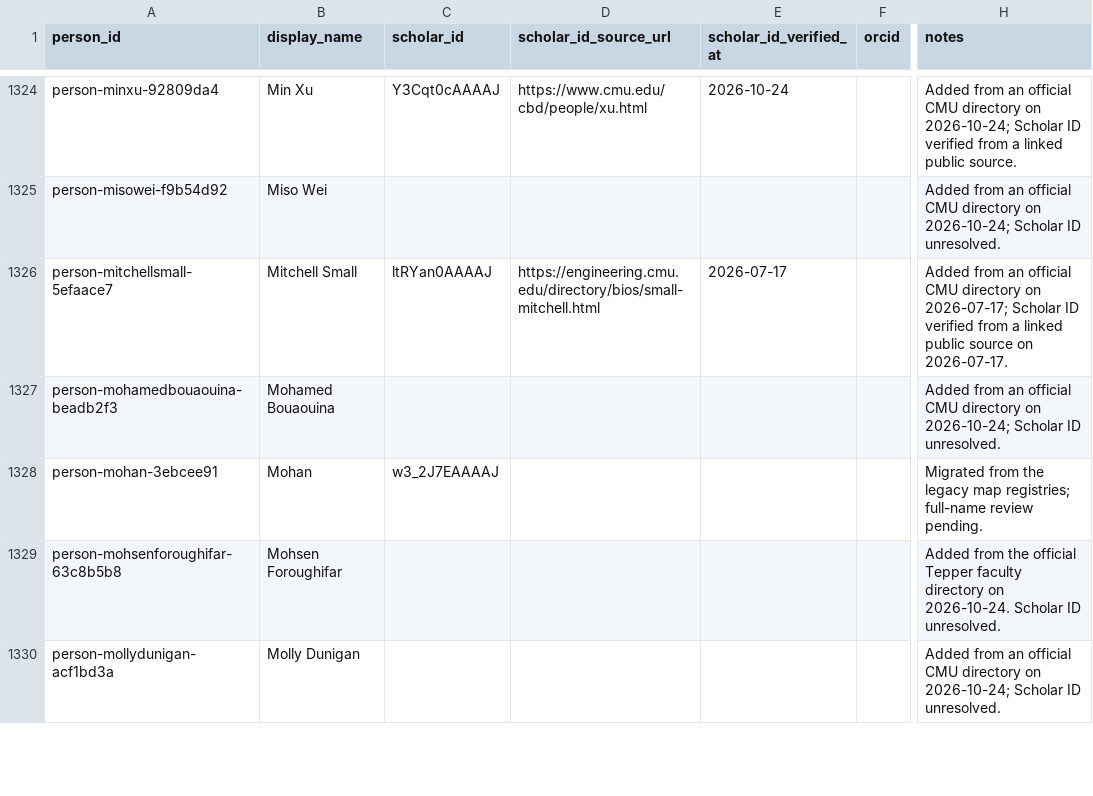
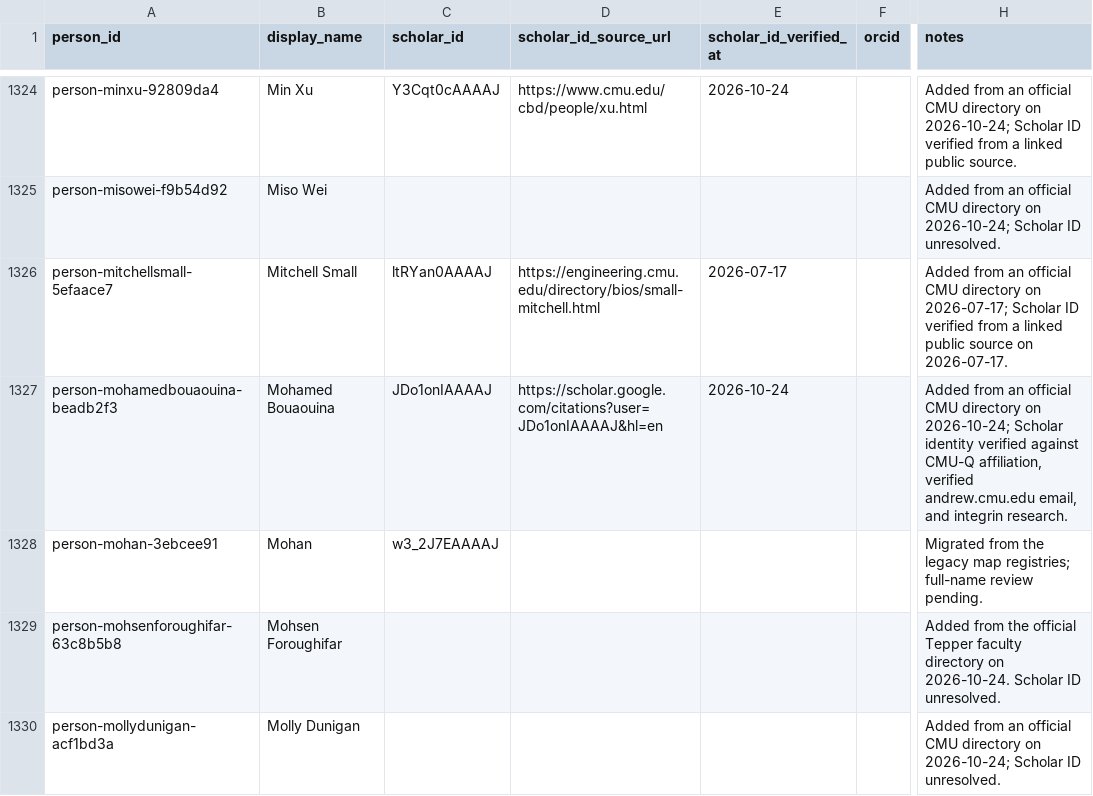
Before and after one commit to cmccomb/map-of-research, a CSV file: registry/people.csv, drawn as a sheet; only a part is shown, gaps mark what is left out; the diff names each change by its address in the sheet, - before the commit and + after, or states it on an @@ line.

Commit message:
Verify Mohamed Bouaouina Scholar identity

```diff
--- a/registry/people.csv
+++ b/registry/people.csv
-C1327 (scholar_id): (empty)
+C1327 (scholar_id): JDo1onIAAAAJ
-D1327 (scholar_id_source_url): (empty)
+D1327 (scholar_id_source_url): https://scholar.google.com/citations?user=JDo1onIAAAAJ&hl=en
-E1327 (scholar_id_verified_at): (empty)
+E1327 (scholar_id_verified_at): 2026-10-24
-H1327 (notes): …2026-10-24; Scholar ID unresolved.
+H1327 (notes): …2026-10-24; Scholar identity verified against CMU-Q affiliation, verified andrew.cmu.edu email, and integrin research.
```
Also changed, not shown: 1 other file.
